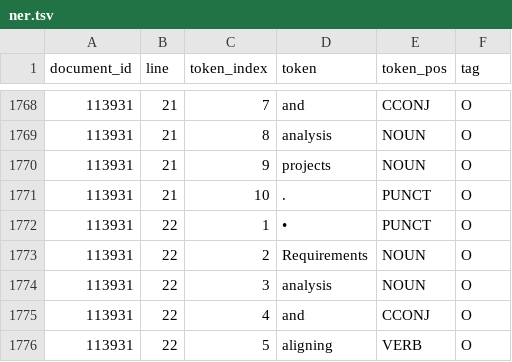
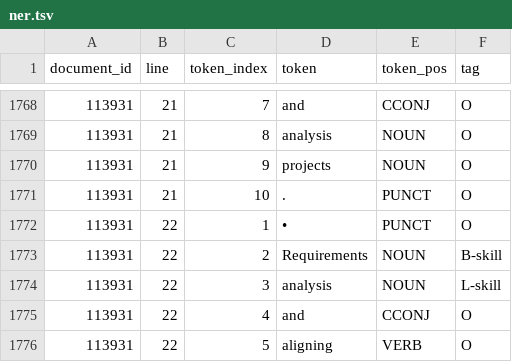
Before and after one commit to DomnenkoB/NER2, a TSV file: Data/ner.tsv, drawn as a sheet; only a part is shown, gaps mark what is left out; the diff covers the shown part only.

```diff
--- a/Data/ner.tsv
+++ b/Data/ner.tsv
@@ -1772,4 +1772,4 @@ document_id	line	token_index	token	token_pos	tag
 113931	22	1	•	PUNCT	O
-113931	22	2	Requirements	NOUN	O
-113931	22	3	analysis	NOUN	O
+113931	22	2	Requirements	NOUN	B-skill
+113931	22	3	analysis	NOUN	L-skill
 113931	22	4	and	CCONJ	O
```
Also changed, not shown: 27 edited cells elsewhere in this file, 1 other file.
